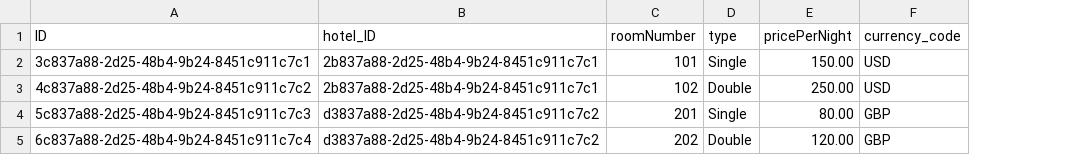
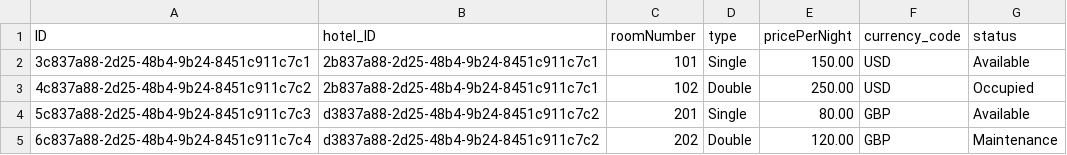
Before and after one commit to dvvniel/SistemaReservasHotel, a CSV file: db/data/hotel.reservation-Rooms.csv, drawn as a sheet; the diff names each change by its address in the sheet, - before the commit and + after, or states it on an @@ line.

Commit message:
feat: Add initial room data to `hotel.reservation-Rooms.csv`.

```diff
--- a/db/data/hotel.reservation-Rooms.csv
+++ b/db/data/hotel.reservation-Rooms.csv
+column G (status), rows 2-5: Available | Occupied | Available | Maintenance
```
